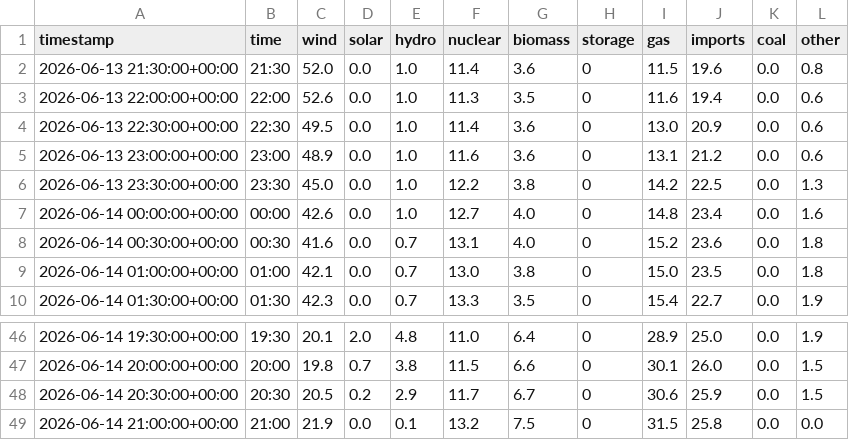
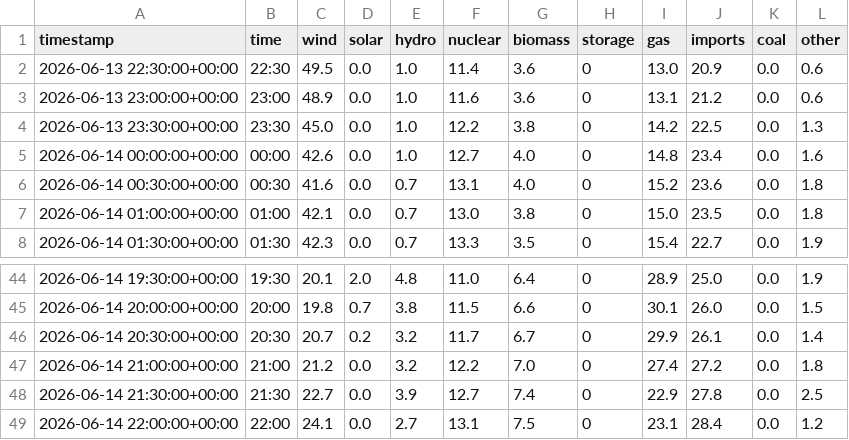
Before and after one commit to olliebranston/the-new-current-site, a CSV file: data/cleaned-live-generation-mix.csv, drawn as a sheet; only a part is shown, gaps mark what is left out.

```diff
--- a/data/cleaned-live-generation-mix.csv
+++ b/data/cleaned-live-generation-mix.csv
@@ -1,4 +1,2 @@
 timestamp,time,wind,solar,hydro,nuclear,biomass,storage,gas,imports,coal,other
-2026-06-13 21:30:00+00:00,21:30,52.0,0.0,1.0,11.4,3.6,0,11.5,19.6,0.0,0.8
-2026-06-13 22:00:00+00:00,22:00,52.6,0.0,1.0,11.3,3.5,0,11.6,19.4,0.0,0.6
 2026-06-13 22:30:00+00:00,22:30,49.5,0.0,1.0,11.4,3.6,0,13.0,20.9,0.0,0.6
@@ -47,3 +45,5 @@ timestamp,time,wind,solar,hydro,nuclear,biomass,storage,gas,imports,coal,other
 2026-06-14 20:00:00+00:00,20:00,19.8,0.7,3.8,11.5,6.6,0,30.1,26.0,0.0,1.5
-2026-06-14 20:30:00+00:00,20:30,20.5,0.2,2.9,11.7,6.7,0,30.6,25.9,0.0,1.5
-2026-06-14 21:00:00+00:00,21:00,21.9,0.0,0.1,13.2,7.5,0,31.5,25.8,0.0,0.0
+2026-06-14 20:30:00+00:00,20:30,20.7,0.2,3.2,11.7,6.7,0,29.9,26.1,0.0,1.4
+2026-06-14 21:00:00+00:00,21:00,21.2,0.0,3.2,12.2,7.0,0,27.4,27.2,0.0,1.8
+2026-06-14 21:30:00+00:00,21:30,22.7,0.0,3.9,12.7,7.4,0,22.9,27.8,0.0,2.5
+2026-06-14 22:00:00+00:00,22:00,24.1,0.0,2.7,13.1,7.5,0,23.1,28.4,0.0,1.2
```
Also changed, not shown: data/cleaned-live-carbon-intensity.csv, data/cleaned-live-power-price.csv, 8 other files.
